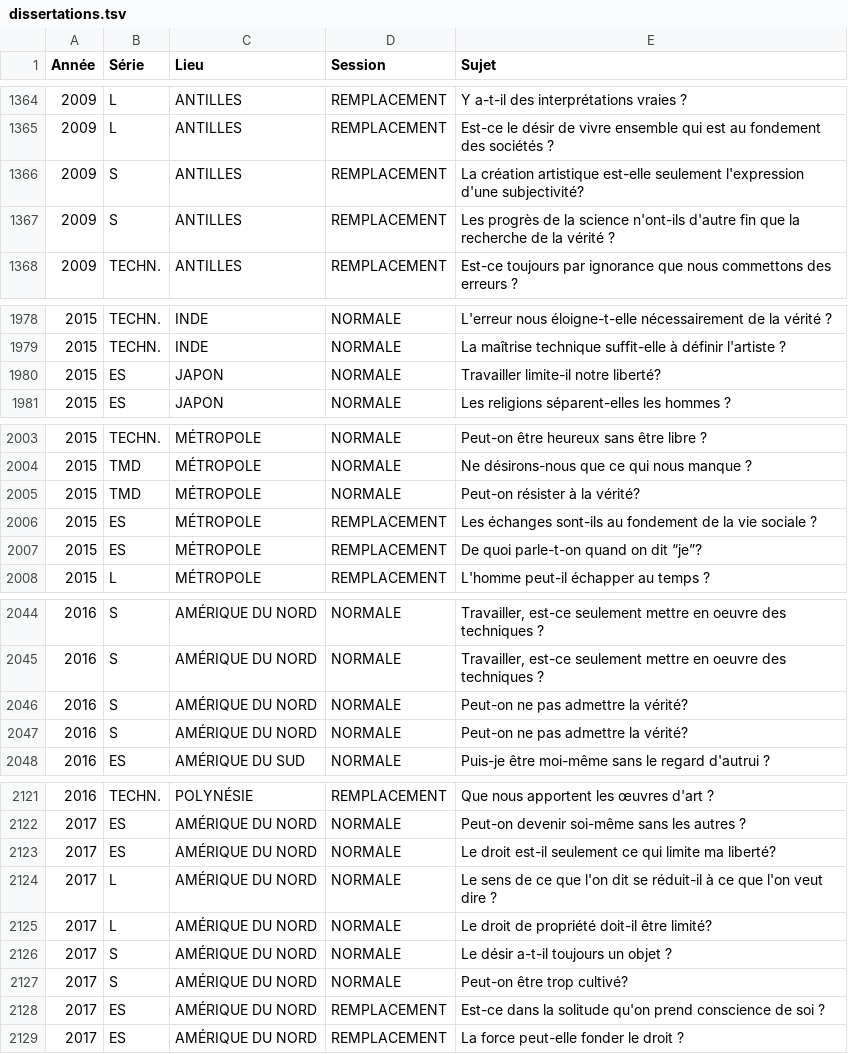
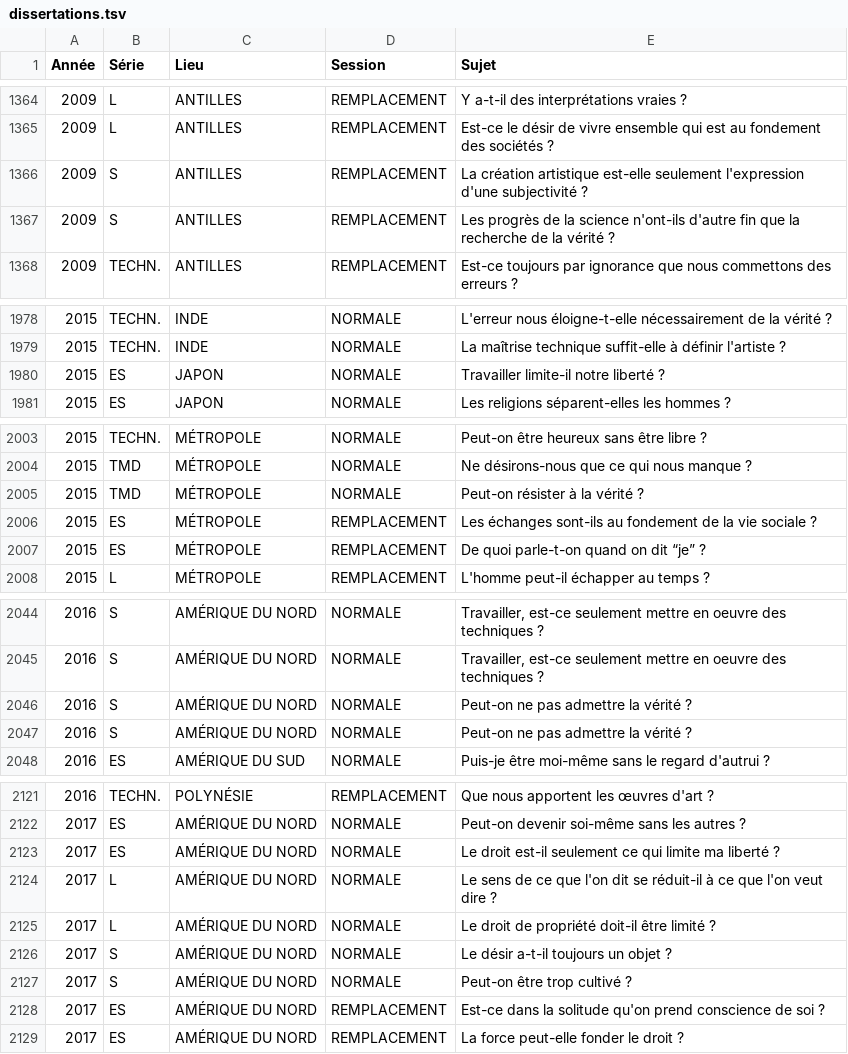
Before and after one commit to eyssette/sujets-philosophie-bac, a TSV file: data/dissertations.tsv, drawn as a sheet; only a part is shown, gaps mark what is left out; the diff covers the shown part only.

```diff
--- a/data/dissertations.tsv
+++ b/data/dissertations.tsv
@@ -1365,3 +1365,3 @@ Année	Série	Lieu	Session	Sujet
 2009	L	ANTILLES	REMPLACEMENT	Est-ce le désir de vivre ensemble qui est au fondement des sociétés ?
-2009	S	ANTILLES	REMPLACEMENT	La création artistique est-elle seulement l'expression d'une subjectivité?
+2009	S	ANTILLES	REMPLACEMENT	La création artistique est-elle seulement l'expression d'une subjectivité ?
 2009	S	ANTILLES	REMPLACEMENT	Les progrès de la science n'ont-ils d'autre fin que la recherche de la vérité ?
@@ -1979,3 +1979,3 @@ Année	Série	Lieu	Session	Sujet
 2015	TECHN.	INDE	NORMALE	La maîtrise technique suffit-elle à définir l'artiste ?
-2015	ES	JAPON	NORMALE	Travailler limite-il notre liberté?
+2015	ES	JAPON	NORMALE	Travailler limite-il notre liberté ?
 2015	ES	JAPON	NORMALE	Les religions séparent-elles les hommes ?
@@ -2004,5 +2004,5 @@ Année	Série	Lieu	Session	Sujet
 2015	TMD	MÉTROPOLE	NORMALE	Ne désirons-nous que ce qui nous manque ?
-2015	TMD	MÉTROPOLE	NORMALE	Peut-on résister à la vérité?
+2015	TMD	MÉTROPOLE	NORMALE	Peut-on résister à la vérité ?
 2015	ES	MÉTROPOLE	REMPLACEMENT	Les échanges sont-ils au fondement de la vie sociale ?
-2015	ES	MÉTROPOLE	REMPLACEMENT	De quoi parle-t-on quand on dit “je”?
+2015	ES	MÉTROPOLE	REMPLACEMENT	De quoi parle-t-on quand on dit “je” ?
 2015	L	MÉTROPOLE	REMPLACEMENT	L'homme peut-il échapper au temps ?
@@ -2045,4 +2045,4 @@ Année	Série	Lieu	Session	Sujet
 2016	S	AMÉRIQUE DU NORD	NORMALE	Travailler, est-ce seulement mettre en oeuvre des techniques ?
-2016	S	AMÉRIQUE DU NORD	NORMALE	Peut-on ne pas admettre la vérité?
-2016	S	AMÉRIQUE DU NORD	NORMALE	Peut-on ne pas admettre la vérité?
+2016	S	AMÉRIQUE DU NORD	NORMALE	Peut-on ne pas admettre la vérité ?
+2016	S	AMÉRIQUE DU NORD	NORMALE	Peut-on ne pas admettre la vérité ?
 2016	ES	AMÉRIQUE DU SUD	NORMALE	Puis-je être moi-même sans le regard d'autrui ?
@@ -2122,7 +2122,7 @@ Année	Série	Lieu	Session	Sujet
 2017	ES	AMÉRIQUE DU NORD	NORMALE	Peut-on devenir soi-même sans les autres ?
-2017	ES	AMÉRIQUE DU NORD	NORMALE	Le droit est-il seulement ce qui limite ma liberté?
+2017	ES	AMÉRIQUE DU NORD	NORMALE	Le droit est-il seulement ce qui limite ma liberté ?
 2017	L	AMÉRIQUE DU NORD	NORMALE	Le sens de ce que l'on dit se réduit-il à ce que l'on veut dire ?
-2017	L	AMÉRIQUE DU NORD	NORMALE	Le droit de propriété doit-il être limité?
+2017	L	AMÉRIQUE DU NORD	NORMALE	Le droit de propriété doit-il être limité ?
 2017	S	AMÉRIQUE DU NORD	NORMALE	Le désir a-t-il toujours un objet ?
-2017	S	AMÉRIQUE DU NORD	NORMALE	Peut-on être trop cultivé?
+2017	S	AMÉRIQUE DU NORD	NORMALE	Peut-on être trop cultivé ?
 2017	ES	AMÉRIQUE DU NORD	REMPLACEMENT	Est-ce dans la solitude qu'on prend conscience de soi ?
```
Also changed, not shown: 14 edited cells elsewhere in this file.
